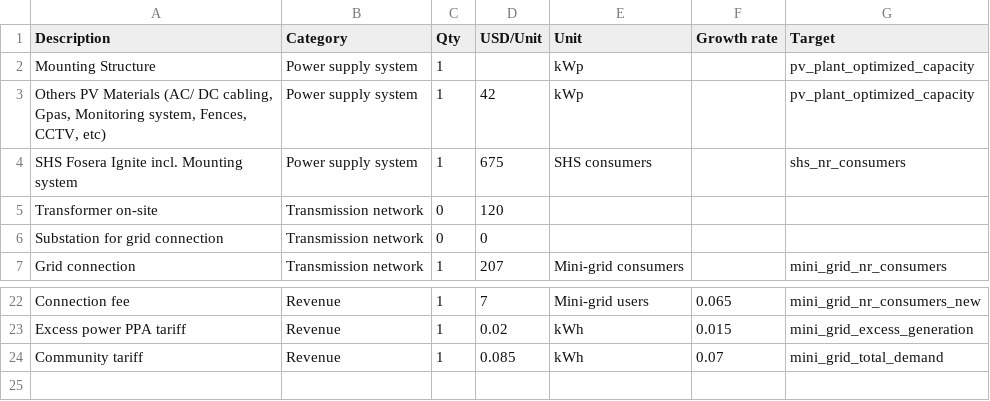
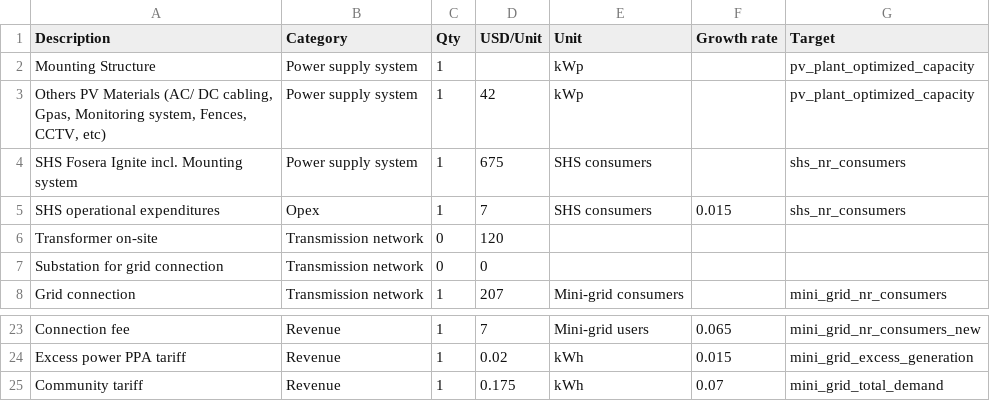
Before and after one commit to rl-institut/cp_nigeria_app, a CSV file: app/static/financial_tool/cost_assumptions.csv, drawn as a sheet; only a part is shown, gaps mark what is left out.

```diff
--- a/app/static/financial_tool/cost_assumptions.csv
+++ b/app/static/financial_tool/cost_assumptions.csv
@@ -4,2 +4,3 @@ Others PV Materials (AC/ DC cabling, Gpas, Monitoring system, Fences, CCTV, etc)
 SHS Fosera Ignite incl. Mounting system;Power supply system;1;675;SHS consumers;;shs_nr_consumers
+SHS operational expenditures;Opex;1;7;SHS consumers;0.015;shs_nr_consumers
 Transformer on-site;Transmission network;0;120;;;
@@ -23,2 +24,2 @@ Connection fee;Revenue;1;7;Mini-grid users;0.065;mini_grid_nr_consumers_new
 Excess power PPA tariff;Revenue;1;0.02;kWh;0.015;mini_grid_excess_generation
-Community tariff;Revenue;1;0.085;kWh;0.07;mini_grid_total_demand
+Community tariff;Revenue;1;0.175;kWh;0.07;mini_grid_total_demand
```
Also changed, not shown: 2 other files.
